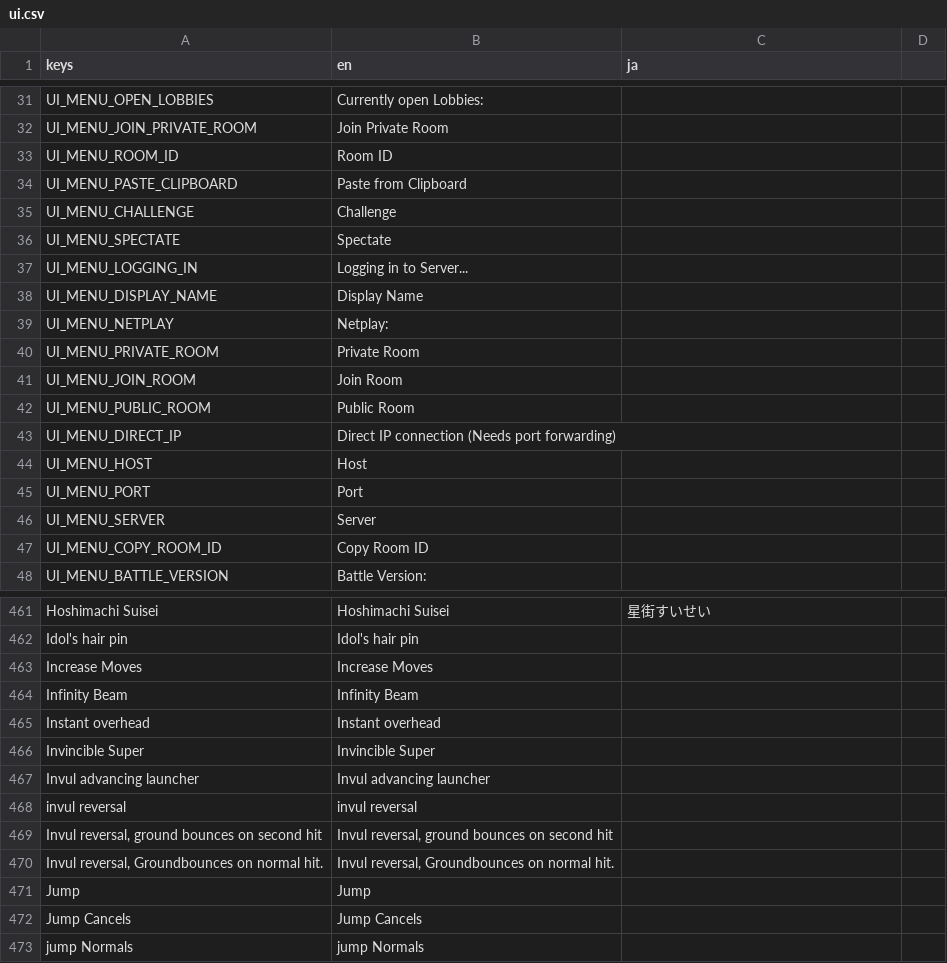
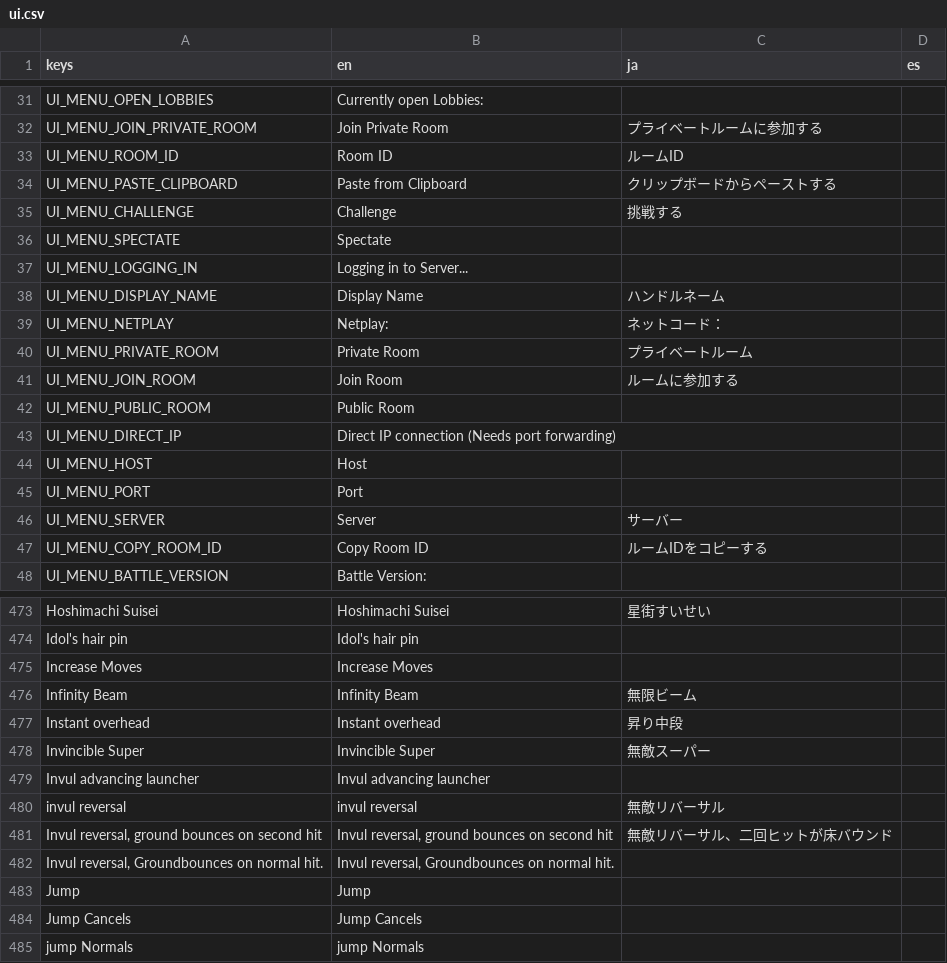
Before and after one commit to tMOEqJOE/hh-godot, a CSV file: localization/ui.csv, drawn as a sheet; only a part is shown, gaps mark what is left out; the diff covers the shown part only.

```diff
--- a/localization/ui.csv
+++ b/localization/ui.csv
@@ -1 +1 @@
-keys,en,ja
+keys,en,ja,es
@@ -32,4 +32,4 @@ UI_MENU_OPEN_LOBBIES,Currently open Lobbies:,
-UI_MENU_JOIN_PRIVATE_ROOM,Join Private Room,
-UI_MENU_ROOM_ID,Room ID,
-UI_MENU_PASTE_CLIPBOARD,Paste from Clipboard,
-UI_MENU_CHALLENGE,Challenge,
+UI_MENU_JOIN_PRIVATE_ROOM,Join Private Room,プライベートルームに参加する,
+UI_MENU_ROOM_ID,Room ID,ルームID,
+UI_MENU_PASTE_CLIPBOARD,Paste from Clipboard,クリップボードからペーストする,
+UI_MENU_CHALLENGE,Challenge,挑戦する,
@@ -38,4 +38,4 @@ UI_MENU_LOGGING_IN,Logging in to Server...,
-UI_MENU_DISPLAY_NAME,Display Name,
-UI_MENU_NETPLAY,Netplay:,
-UI_MENU_PRIVATE_ROOM,Private Room,
-UI_MENU_JOIN_ROOM,Join Room,
+UI_MENU_DISPLAY_NAME,Display Name,ハンドルネーム,
+UI_MENU_NETPLAY,Netplay:,ネットコード：,
+UI_MENU_PRIVATE_ROOM,Private Room,プライベートルーム,
+UI_MENU_JOIN_ROOM,Join Room,ルームに参加する,
@@ -46,2 +46,2 @@ UI_MENU_PORT,Port,
-UI_MENU_SERVER,Server,
-UI_MENU_COPY_ROOM_ID,Copy Room ID,
+UI_MENU_SERVER,Server,サーバー,
+UI_MENU_COPY_ROOM_ID,Copy Room ID,ルームIDをコピーする,
@@ -464,3 +476,3 @@ Increase Moves,Increase Moves,
-Infinity Beam,Infinity Beam,
-Instant overhead,Instant overhead,
-Invincible Super,Invincible Super,
+Infinity Beam,Infinity Beam,無限ビーム,
+Instant overhead,Instant overhead,昇り中段,
+Invincible Super,Invincible Super,無敵スーパー,
@@ -468,2 +480,2 @@ Invul advancing launcher,Invul advancing launcher,
-invul reversal,invul reversal,
-"Invul reversal, ground bounces on second hit","Invul reversal, ground bounces on second hit",
+invul reversal,invul reversal,無敵リバーサル,
+"Invul reversal, ground bounces on second hit","Invul reversal, ground bounces on second hit",無敵リバーサル、二回ヒットが床バウンド,
```
Also changed, not shown: 15 added rows, 3 removed rows and 52 edited cells elsewhere in this file, 20 other files.
